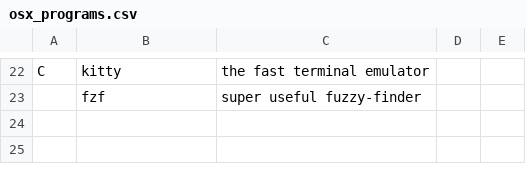
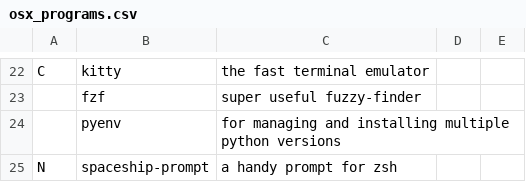
Before and after one commit to abstractlyZach/zarbs, a CSV file: osx_programs.csv, drawn as a sheet; only a part is shown, gaps mark what is left out; the diff names each change by its address in the sheet, - before the commit and + after, or states it on an @@ line.

Commit message:
Add spaceship prompt and pyenv to osx

```diff
--- a/osx_programs.csv
+++ b/osx_programs.csv
+row 24:  | pyenv | for managing and installing multiple python versions
+row 25: N | spaceship-prompt | a handy prompt for zsh
```
Also changed, not shown: 1 other file.
